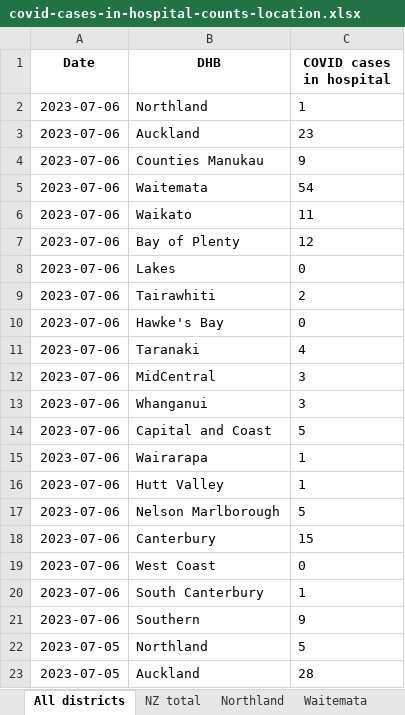
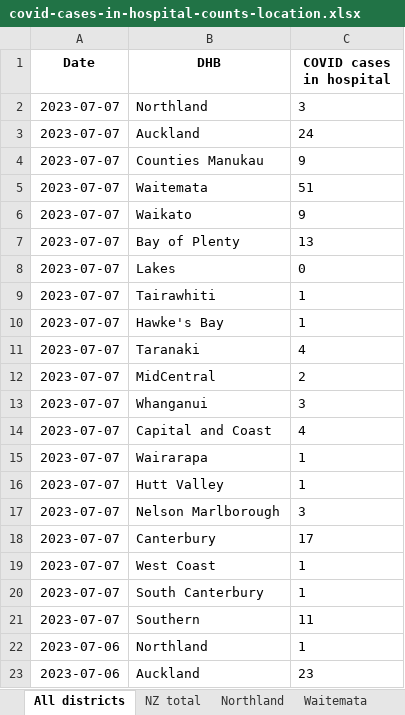
Before and after one commit to minhealthnz/nz-covid-data, an Excel workbook: cases/covid-cases-in-hospital-counts-location.xlsx, sheet All districts, drawn as a sheet; only a part is shown; the shorter side is filled out with more unchanged rows; values as stored, in another font and other column widths than the file's, no borders; the diff names each change by its address in the sheet, - before the commit and + after, or states it on an @@ line.

Commit message:
COVID-19 cases data 07 Jul

```diff
--- a/cases/covid-cases-in-hospital-counts-location.xlsx (sheet All districts)
+++ b/cases/covid-cases-in-hospital-counts-location.xlsx (sheet All districts)
+row 2: 2023-07-07 | Northland | 3
+row 3: 2023-07-07 | Auckland | 24
+row 4: 2023-07-07 | Counties Manukau | 9
+row 5: 2023-07-07 | Waitemata | 51
+row 6: 2023-07-07 | Waikato | 9
+row 7: 2023-07-07 | Bay of Plenty | 13
+row 8: 2023-07-07 | Lakes | 0
+row 9: 2023-07-07 | Tairawhiti | 1
+row 10: 2023-07-07 | Hawke's Bay | 1
+row 11: 2023-07-07 | Taranaki | 4
+row 12: 2023-07-07 | MidCentral | 2
+row 13: 2023-07-07 | Whanganui | 3
+row 14: 2023-07-07 | Capital and Coast | 4
+row 15: 2023-07-07 | Wairarapa | 1
+row 16: 2023-07-07 | Hutt Valley | 1
+row 17: 2023-07-07 | Nelson Marlborough | 3
+row 18: 2023-07-07 | Canterbury | 17
+row 19: 2023-07-07 | West Coast | 1
+row 20: 2023-07-07 | South Canterbury | 1
+row 21: 2023-07-07 | Southern | 11
```
Also changed, not shown: sheet Tairawhiti, sheet West Coast only, sheet Wairarapa, sheet Whanganui, sheet South Canterbury, sheet Lakes, 17 more sheets, cases/covid-cases-counts-location.xlsx, 3 other files.
